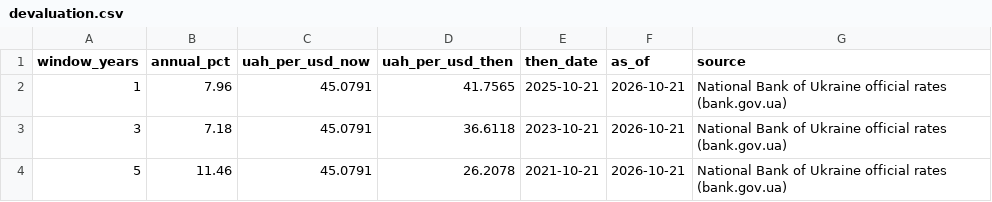
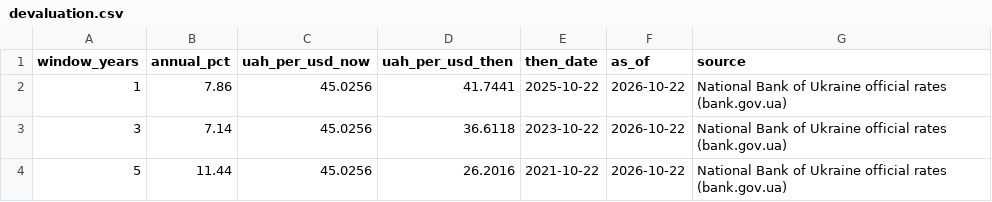
Before and after one commit to Agitolyev/eighth-wonder, a CSV file: assets/data/devaluation.csv, drawn as a sheet.

```diff
--- a/assets/data/devaluation.csv
+++ b/assets/data/devaluation.csv
@@ -1,4 +1,4 @@
 window_years,annual_pct,uah_per_usd_now,uah_per_usd_then,then_date,as_of,source
-1,7.96,45.0791,41.7565,2025-10-21,2026-10-21,National Bank of Ukraine official rates (bank.gov.ua)
-3,7.18,45.0791,36.6118,2023-10-21,2026-10-21,National Bank of Ukraine official rates (bank.gov.ua)
-5,11.46,45.0791,26.2078,2021-10-21,2026-10-21,National Bank of Ukraine official rates (bank.gov.ua)
+1,7.86,45.0256,41.7441,2025-10-22,2026-10-22,National Bank of Ukraine official rates (bank.gov.ua)
+3,7.14,45.0256,36.6118,2023-10-22,2026-10-22,National Bank of Ukraine official rates (bank.gov.ua)
+5,11.44,45.0256,26.2016,2021-10-22,2026-10-22,National Bank of Ukraine official rates (bank.gov.ua)
```
Also changed, not shown: 1 other file.
